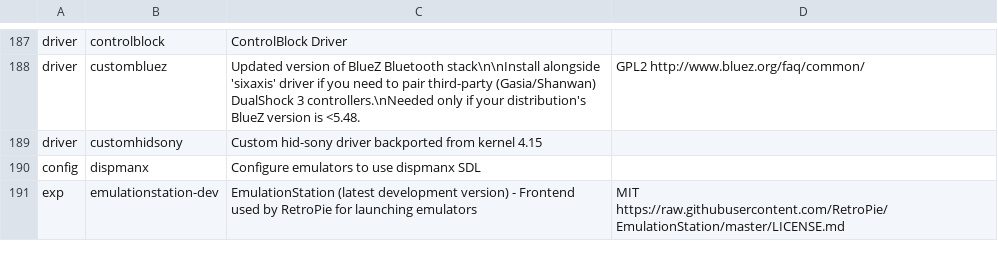
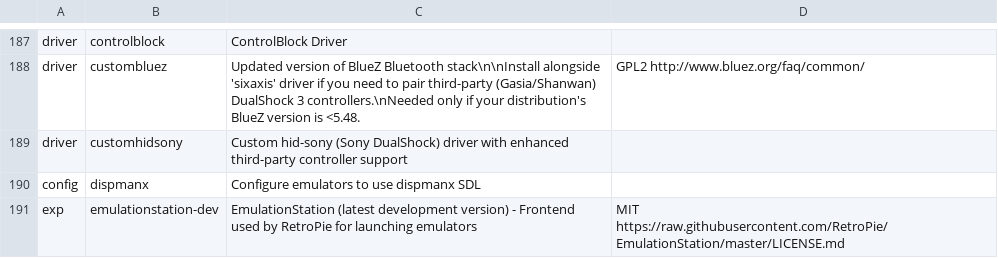
Before and after one commit to mmatyas/retropie-pkglicences, a CSV file: packages.csv, drawn as a sheet; only a part is shown, gaps mark what is left out.

```diff
--- a/packages.csv
+++ b/packages.csv
@@ -188,3 +188,3 @@ driver;controlblock;ControlBlock Driver;;
 driver;custombluez;Updated version of BlueZ Bluetooth stack\n\nInstall alongside 'sixaxis' driver if you need to pair third-party (Gasia/Shanwan) DualShock 3 controllers.\nNeeded only if your distribution's BlueZ version is <5.48.;GPL2 http://www.bluez.org/faq/common/;
-driver;customhidsony;Custom hid-sony driver backported from kernel 4.15;;
+driver;customhidsony;Custom hid-sony (Sony DualShock) driver with enhanced third-party controller support;;
 config;dispmanx;Configure emulators to use dispmanx SDL;;
```
Also changed, not shown: 1 other file.
